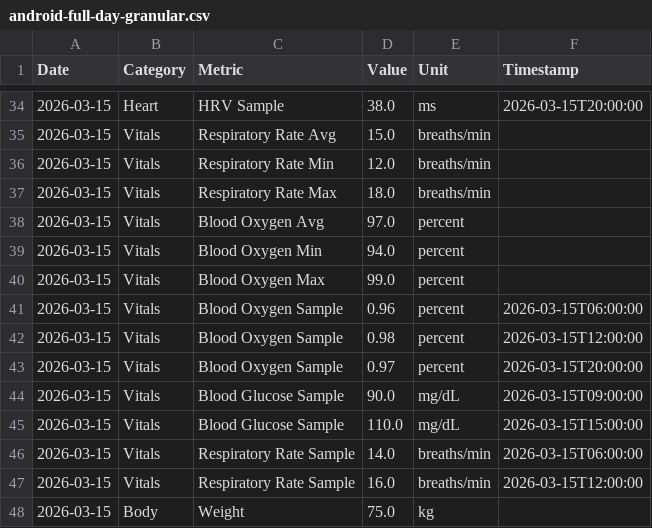
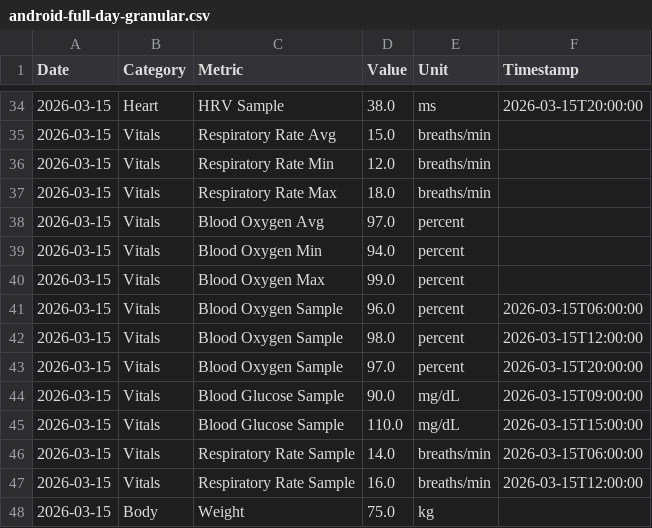
Before and after one commit to CodyBontecou/health-md-android, a CSV file: docs/export-contract/samples/android-full-day-granular.csv, drawn as a sheet; only a part is shown, gaps mark what is left out.

Commit message:
Fix compatibility export fidelity audits

```diff
--- a/docs/export-contract/samples/android-full-day-granular.csv
+++ b/docs/export-contract/samples/android-full-day-granular.csv
@@ -40,5 +40,5 @@ Date,Category,Metric,Value,Unit,Timestamp
 2026-03-15,Vitals,Blood Oxygen Max,99.0,percent,
-2026-03-15,Vitals,Blood Oxygen Sample,0.96,percent,2026-03-15T06:00:00
-2026-03-15,Vitals,Blood Oxygen Sample,0.98,percent,2026-03-15T12:00:00
-2026-03-15,Vitals,Blood Oxygen Sample,0.97,percent,2026-03-15T20:00:00
+2026-03-15,Vitals,Blood Oxygen Sample,96.0,percent,2026-03-15T06:00:00
+2026-03-15,Vitals,Blood Oxygen Sample,98.0,percent,2026-03-15T12:00:00
+2026-03-15,Vitals,Blood Oxygen Sample,97.0,percent,2026-03-15T20:00:00
 2026-03-15,Vitals,Blood Glucose Sample,90.0,mg/dL,2026-03-15T09:00:00
```
Also changed, not shown: 14 other files.
